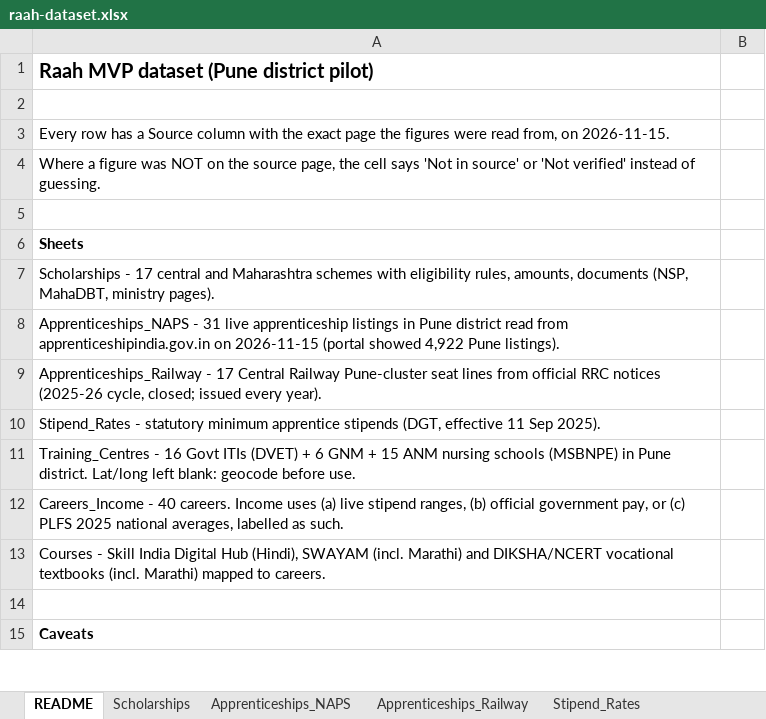
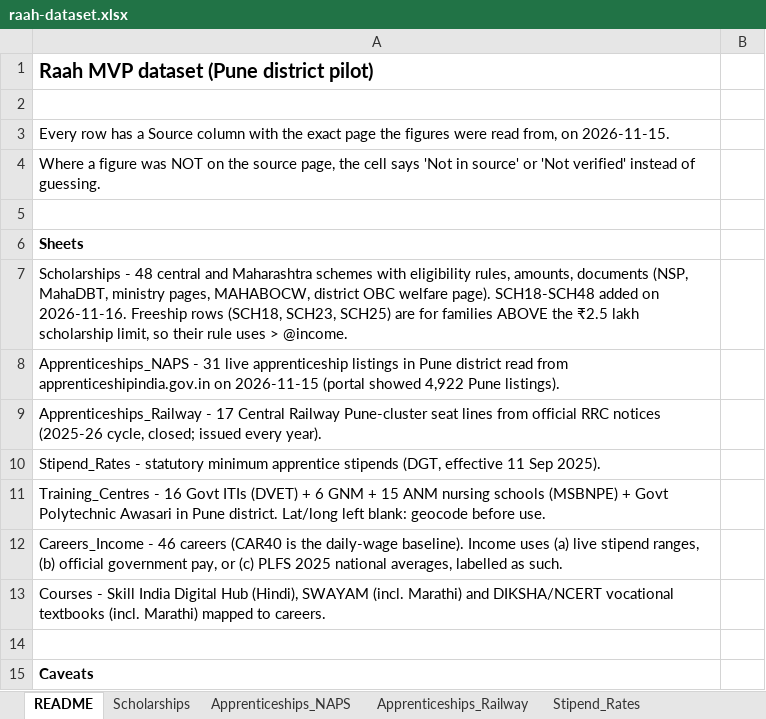
Before and after one commit to sanikadeokule/raah-citi-hack, an Excel workbook: raah-dataset.xlsx, sheet README, drawn as a sheet; only a part is shown; values as stored, in another font and other column widths than the file's, no borders; the diff names each change by its address in the sheet, - before the commit and + after, or states it on an @@ line.

Commit message:
Add 31 sourced scholarships, 6 careers and Govt Polytechnic Awasari to the dataset

```diff
--- a/raah-dataset.xlsx (sheet README)
+++ b/raah-dataset.xlsx (sheet README)
-A7: Scholarships - 17 central and Maharashtra schemes with eligibility rules, amounts, documents (NSP, MahaDBT, ministry pages).
+A7: Scholarships - 48 central and Maharashtra schemes with eligibility rules, amounts, documents (NSP, MahaDBT, ministry pages, MAHABOCW, district OBC welfare page). SCH18-SCH48 added on 2026-11-16. Freeship rows (SCH18, SCH23, SCH25) are for families ABOVE the ₹2.5 lakh scholarship limit, so their rule uses > @income.
-A11: …schools (MSBNPE) in Pune…
+A11: …schools (MSBNPE) + Govt Polytechnic Awasari in Pune…
-A12: Careers_Income - 40 careers. Income uses…
+A12: Careers_Income - 46 careers (CAR40 is the daily-wage baseline). Income uses…
```
Also changed, not shown: sheet Eligibility_Rules, sheet Scholarships, sheet Careers_Income, sheet Career_Profile, sheet Training_Centres.
